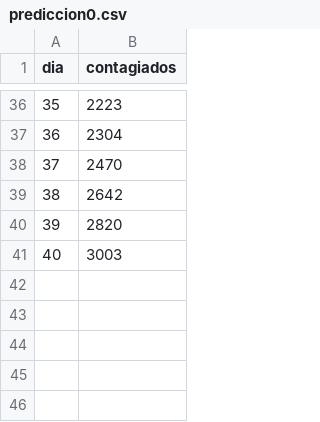
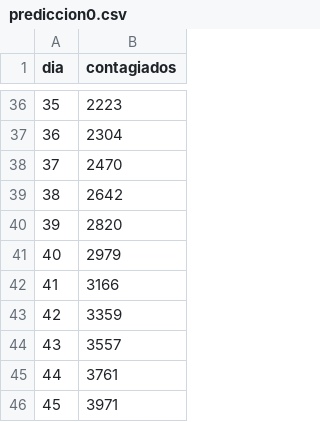
Before and after one commit to DuvanSGF/Coronavirus-Data_Science_Fundamentals, a CSV file: Datasets/prediccion0.csv, drawn as a sheet; only a part is shown, gaps mark what is left out.

```diff
--- a/Datasets/prediccion0.csv
+++ b/Datasets/prediccion0.csv
@@ -40,2 +40,7 @@ dia,contagiados
 39,2820
-40,3003
+40,2979
+41,3166
+42,3359
+43,3557
+44,3761
+45,3971
```
